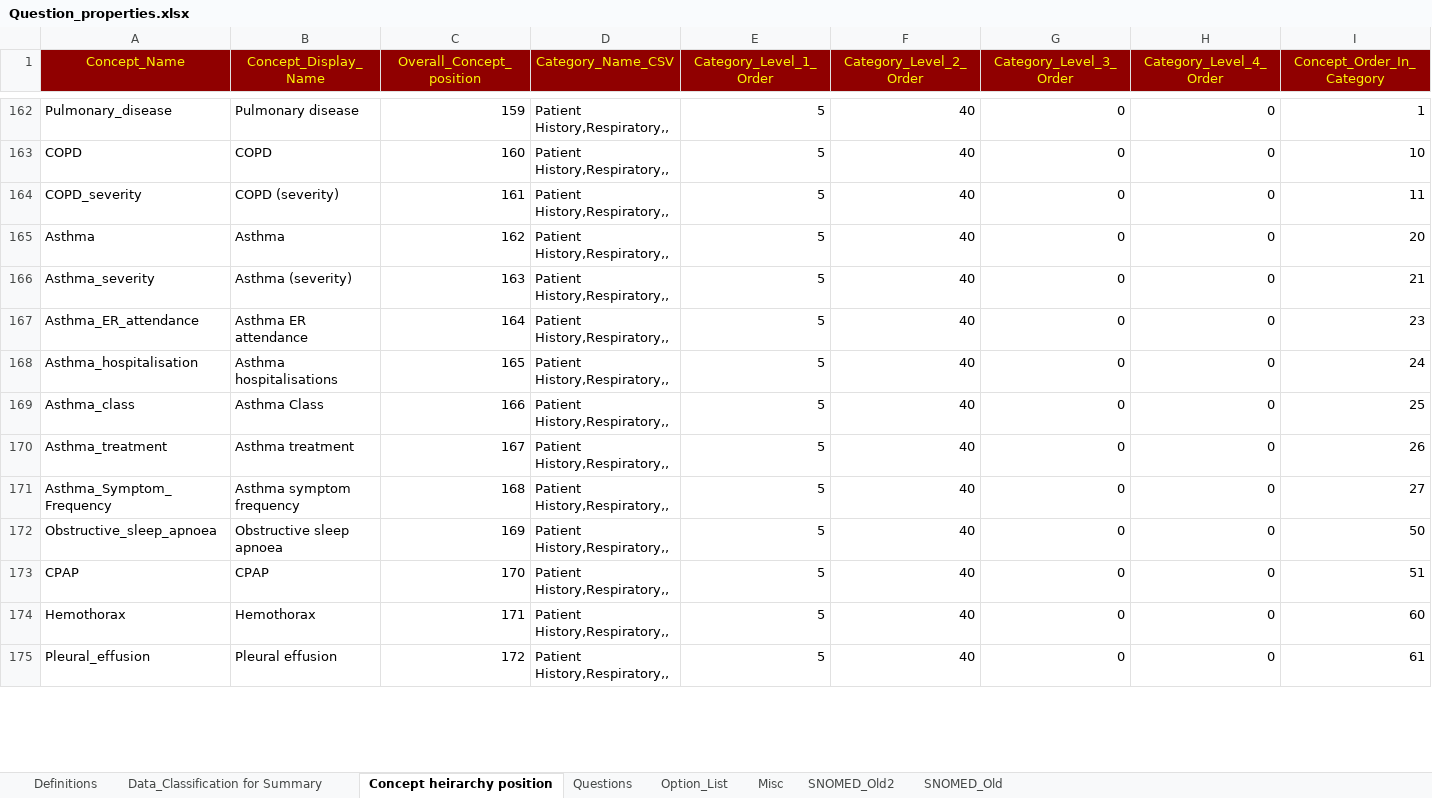
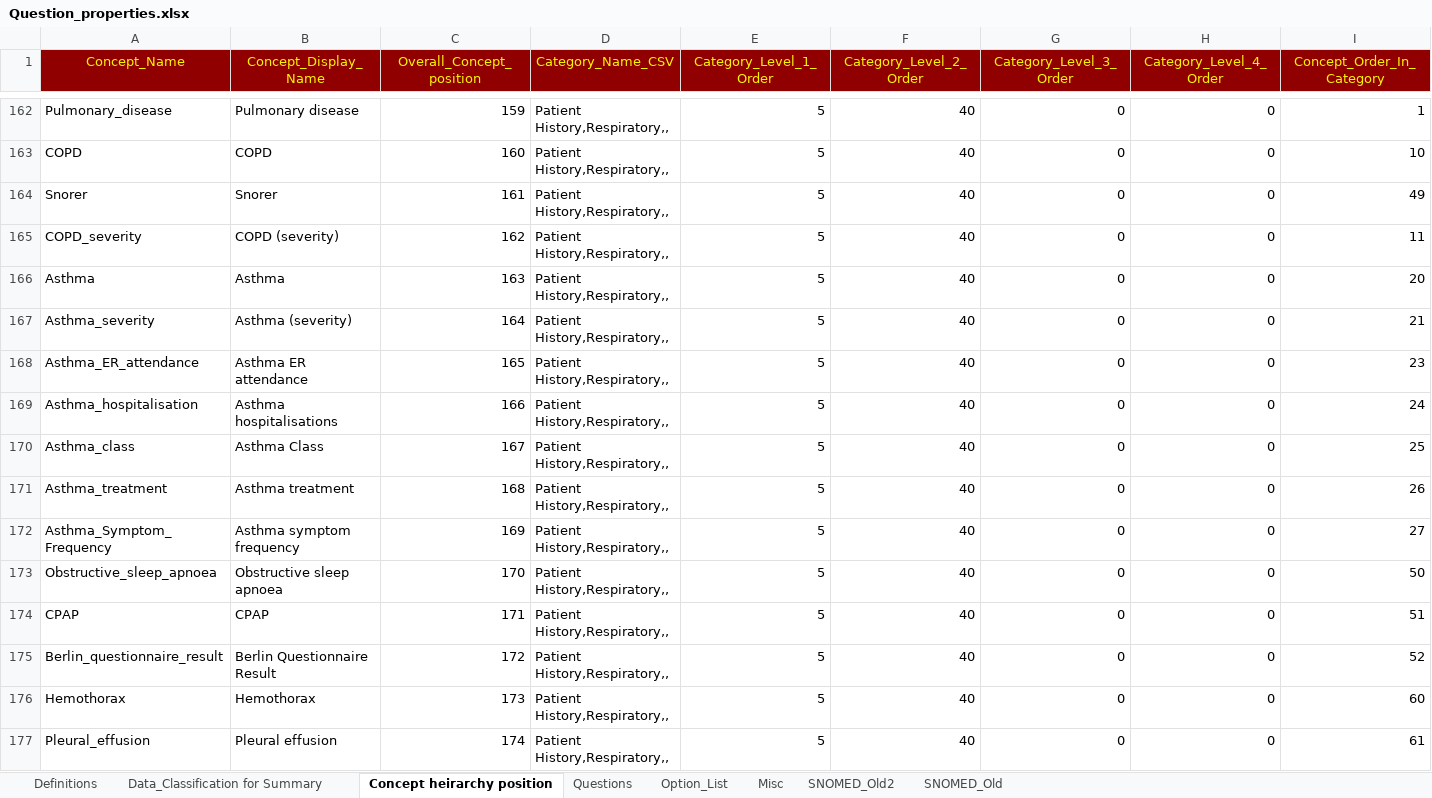
Before and after one commit to dbelavy/periop_open, an Excel workbook: spreadsheet/Question_properties.xlsx, sheet Concept heirarchy position, drawn as a sheet; only a part is shown, gaps mark what is left out; values as stored, in another font and other column widths than the file's, no borders; addresses are those after the commit; rows hold the shown columns only; the diff covers the shown part only; the diff names each change by its address in the sheet, - before the commit and + after, or states it on an @@ line.

Commit message:
Added link to berlin questionnaire

```diff
--- a/spreadsheet/Question_properties.xlsx (sheet Concept heirarchy position)
+++ b/spreadsheet/Question_properties.xlsx (sheet Concept heirarchy position)
+row 164: Snorer | Snorer | 161 | Patient History,Respiratory,, | 5 | 40 | 0 | 0 | 49
-C165 (Overall_Concept_position): 161
+C165 (Overall_Concept_position): 162
-C166 (Overall_Concept_position): 162
+C166 (Overall_Concept_position): 163
-C167 (Overall_Concept_position): 163
+C167 (Overall_Concept_position): 164
-C168 (Overall_Concept_position): 164
+C168 (Overall_Concept_position): 165
-C169 (Overall_Concept_position): 165
+C169 (Overall_Concept_position): 166
-C170 (Overall_Concept_position): 166
+C170 (Overall_Concept_position): 167
-C171 (Overall_Concept_position): 167
+C171 (Overall_Concept_position): 168
-C172 (Overall_Concept_position): 168
+C172 (Overall_Concept_position): 169
-C173 (Overall_Concept_position): 169
+C173 (Overall_Concept_position): 170
-C174 (Overall_Concept_position): 170
+C174 (Overall_Concept_position): 171
+row 175: Berlin_questionnaire_result | Berlin Questionnaire Result | 172 | Patient History,Respiratory,, | 5 | 40 | 0 | 0 | 52
-C176 (Overall_Concept_position): 171
+C176 (Overall_Concept_position): 173
-C177 (Overall_Concept_position): 172
+C177 (Overall_Concept_position): 174
```
Also changed, not shown: 1 removed row and 204 edited cells elsewhere in this sheet, sheet Questions, sheet Misc, sheet Option_List, formulas that keep their value.
